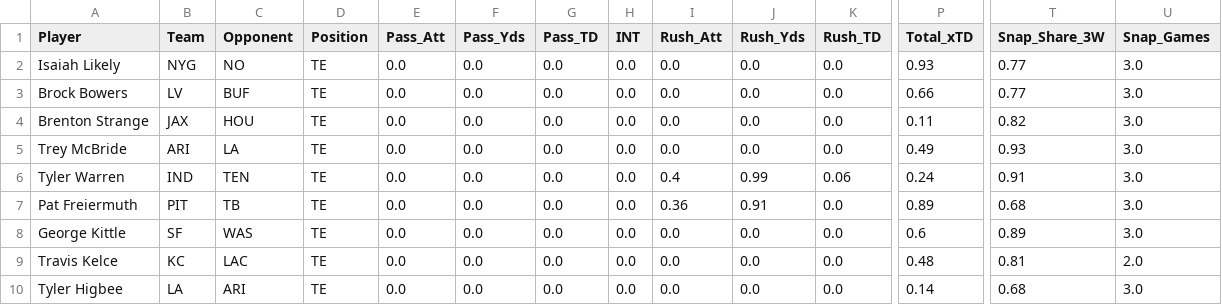
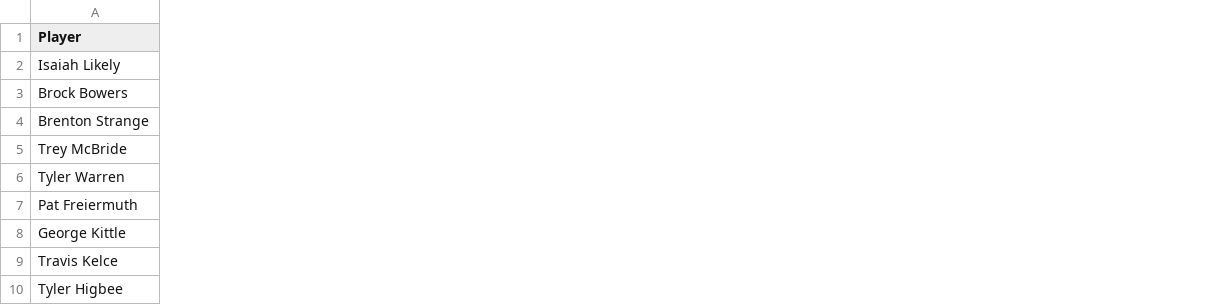
Before and after one commit to rosterxreport-cloud/roster-report-trade-analyzer, a CSV file: data/projections/2026_week6_te_substack.csv, drawn as a sheet; only a part is shown, gaps mark what is left out; the diff covers the shown part only; the diff names each change by its address in the sheet, - before the commit and + after, or states it on an @@ line.

Commit message:
Simplify Week 6 TE Substack table to statline and fantasy points only

```diff
--- a/data/projections/2026_week6_te_substack.csv
+++ b/data/projections/2026_week6_te_substack.csv
-column B (Team), rows 2-10: NYG | LV | JAX | ARI | IND | PIT | SF | KC | LA
-column C (Opponent), rows 2-10: NO | BUF | HOU | LA | TEN | TB | WAS | LAC | ARI
-column D (Position), rows 2-10: all TE
-column E (Pass_Att), rows 2-10: all 0.0
-column F (Pass_Yds), rows 2-10: all 0.0
-column G (Pass_TD), rows 2-10: all 0.0
-column H (INT), rows 2-10: all 0.0
-column I (Rush_Att), rows 2-10: 0.0 | 0.0 | 0.0 | 0.0 | 0.4 | 0.36 | 0.0 | 0.0 | 0.0
-column J (Rush_Yds), rows 2-10: 0.0 | 0.0 | 0.0 | 0.0 | 0.99 | 0.91 | 0.0 | 0.0 | 0.0
-column K (Rush_TD), rows 2-10: 0.0 | 0.0 | 0.0 | 0.0 | 0.06 | 0.0 | 0.0 | 0.0 | 0.0
-column P (Total_xTD), rows 2-10: 0.93 | 0.66 | 0.11 | 0.49 | 0.24 | 0.89 | 0.6 | 0.48 | 0.14
-column T (Snap_Share_3W), rows 2-10: 0.77 | 0.77 | 0.82 | 0.93 | 0.91 | 0.68 | 0.89 | 0.81 | 0.68
-column U (Snap_Games), rows 2-10: 3.0 | 3.0 | 3.0 | 3.0 | 3.0 | 3.0 | 3.0 | 2.0 | 3.0
```
Also changed, not shown: 1 removed column elsewhere in this file.
